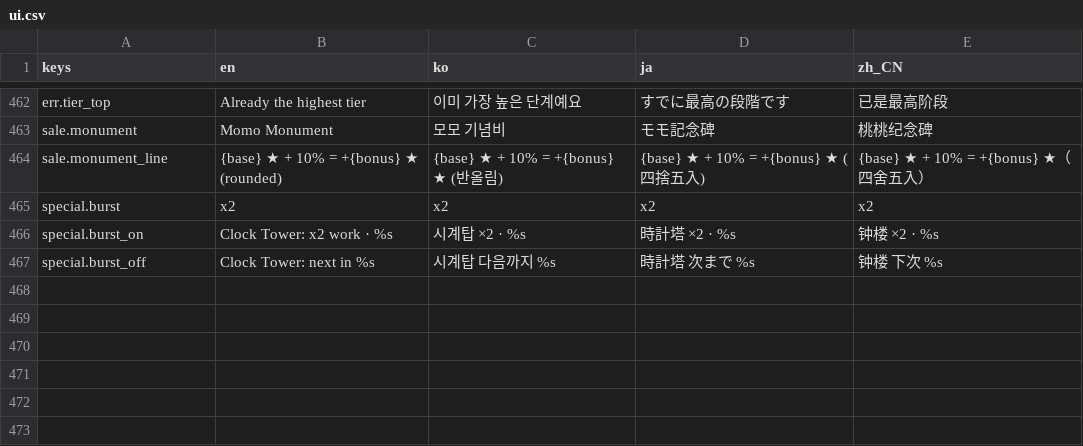
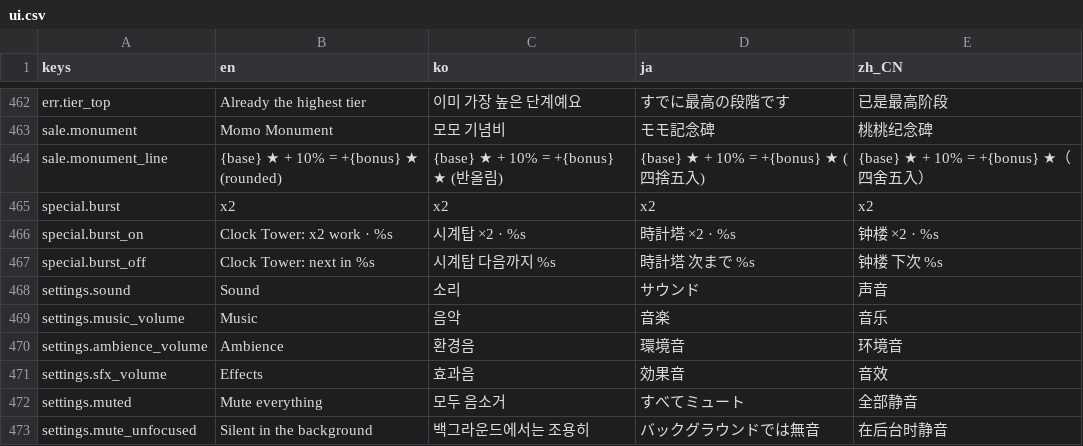
Before and after one commit to 7bvcxz/gamo, a CSV file: momonium/data/i18n/ui.csv, drawn as a sheet; only a part is shown, gaps mark what is left out; the diff names each change by its address in the sheet, - before the commit and + after, or states it on an @@ line.

```diff
--- a/momonium/data/i18n/ui.csv
+++ b/momonium/data/i18n/ui.csv
+row 468: settings.sound | Sound | 소리 | サウンド | 声音
+row 469: settings.music_volume | Music | 음악 | 音楽 | 音乐
+row 470: settings.ambience_volume | Ambience | 환경음 | 環境音 | 环境音
+row 471: settings.sfx_volume | Effects | 효과음 | 効果音 | 音效
+row 472: settings.muted | Mute everything | 모두 음소거 | すべてミュート | 全部静音
+row 473: settings.mute_unfocused | Silent in the background | 백그라운드에서는 조용히 | バックグラウンドでは無音 | 在后台时静音
```
Also changed, not shown: 52 other files.
